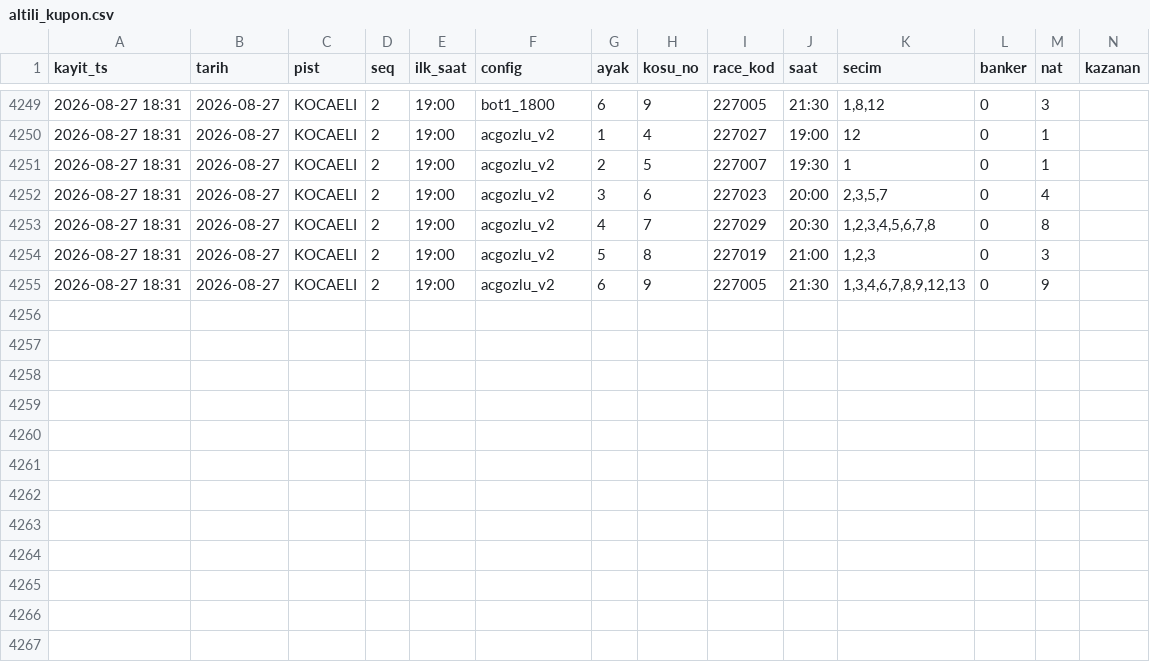
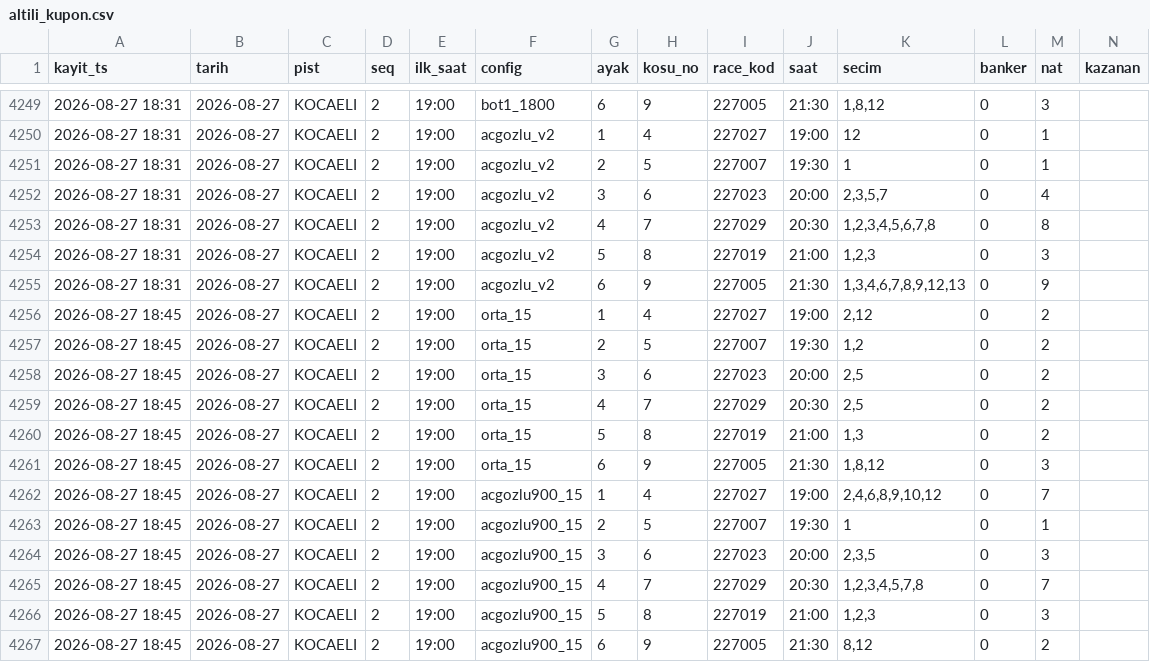
Before and after one commit to umut19171917/at-tjk-sistem, a CSV file: veri/altili_kupon.csv, drawn as a sheet; only a part is shown, gaps mark what is left out; rows hold the shown columns only; the diff names each change by its address in the sheet, - before the commit and + after, or states it on an @@ line.

```diff
--- a/veri/altili_kupon.csv
+++ b/veri/altili_kupon.csv
+row 4256: 2026-08-27 18:45 | 2026-08-27 | KOCAELI | 2 | 19:00 | orta_15 | 1 | 4 | 227027 | 19:00 | 2,12 | 0 | 2
+row 4257: 2026-08-27 18:45 | 2026-08-27 | KOCAELI | 2 | 19:00 | orta_15 | 2 | 5 | 227007 | 19:30 | 1,2 | 0 | 2
+row 4258: 2026-08-27 18:45 | 2026-08-27 | KOCAELI | 2 | 19:00 | orta_15 | 3 | 6 | 227023 | 20:00 | 2,5 | 0 | 2
+row 4259: 2026-08-27 18:45 | 2026-08-27 | KOCAELI | 2 | 19:00 | orta_15 | 4 | 7 | 227029 | 20:30 | 2,5 | 0 | 2
+row 4260: 2026-08-27 18:45 | 2026-08-27 | KOCAELI | 2 | 19:00 | orta_15 | 5 | 8 | 227019 | 21:00 | 1,3 | 0 | 2
+row 4261: 2026-08-27 18:45 | 2026-08-27 | KOCAELI | 2 | 19:00 | orta_15 | 6 | 9 | 227005 | 21:30 | 1,8,12 | 0 | 3
+row 4262: 2026-08-27 18:45 | 2026-08-27 | KOCAELI | 2 | 19:00 | acgozlu900_15 | 1 | 4 | 227027 | 19:00 | 2,4,6,8,9,10,12 | 0 | 7
+row 4263: 2026-08-27 18:45 | 2026-08-27 | KOCAELI | 2 | 19:00 | acgozlu900_15 | 2 | 5 | 227007 | 19:30 | 1 | 0 | 1
+row 4264: 2026-08-27 18:45 | 2026-08-27 | KOCAELI | 2 | 19:00 | acgozlu900_15 | 3 | 6 | 227023 | 20:00 | 2,3,5 | 0 | 3
+row 4265: 2026-08-27 18:45 | 2026-08-27 | KOCAELI | 2 | 19:00 | acgozlu900_15 | 4 | 7 | 227029 | 20:30 | 1,2,3,4,5,7,8 | 0 | 7
+row 4266: 2026-08-27 18:45 | 2026-08-27 | KOCAELI | 2 | 19:00 | acgozlu900_15 | 5 | 8 | 227019 | 21:00 | 1,2,3 | 0 | 3
+row 4267: 2026-08-27 18:45 | 2026-08-27 | KOCAELI | 2 | 19:00 | acgozlu900_15 | 6 | 9 | 227005 | 21:30 | 8,12 | 0 | 2
```
Also changed, not shown: 4 other files.
